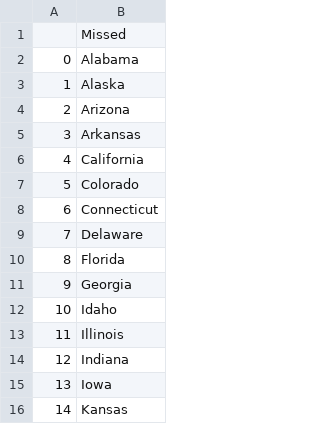
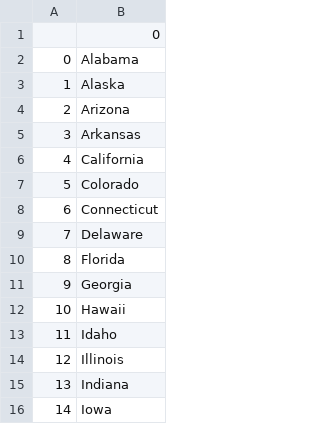
Before and after one commit to gimjh003/Python, a CSV file: python_course/USA_game/us-states-game-start/states_to_learn.csv, drawn as a sheet; only a part is shown; the shorter side is filled out with more unchanged rows; addresses are those after the commit; the diff names each change by its address in the sheet, - before the commit and + after, or states it on an @@ line.

```diff
--- a/python_course/USA_game/us-states-game-start/states_to_learn.csv
+++ b/python_course/USA_game/us-states-game-start/states_to_learn.csv
-B1: Missed
+B1: 0
+row 12: 10 | Hawaii
@@ column A renumbered from row 13 down @@
```
Also changed, not shown: 4 other files.
